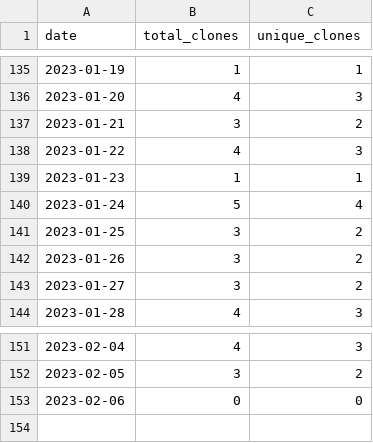
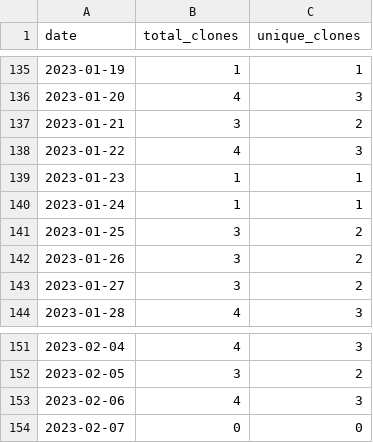
Before and after one commit to MatthewBentz/Comp3220, a CSV file: .traffic/clones.csv, drawn as a sheet; only a part is shown, gaps mark what is left out.

```diff
--- a/.traffic/clones.csv
+++ b/.traffic/clones.csv
@@ -139,3 +139,3 @@ date,total_clones,unique_clones
 2023-01-23,1,1
-2023-01-24,5,4
+2023-01-24,1,1
 2023-01-25,3,2
@@ -152,2 +152,3 @@ date,total_clones,unique_clones
 2023-02-05,3,2
-2023-02-06,0,0
+2023-02-06,4,3
+2023-02-07,0,0
```
Also changed, not shown: .traffic/views.csv, 3 other files.
